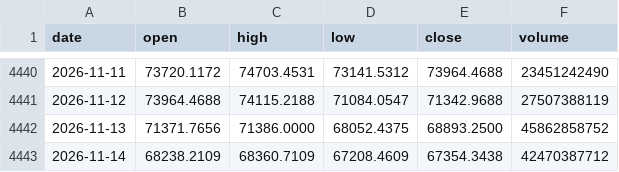
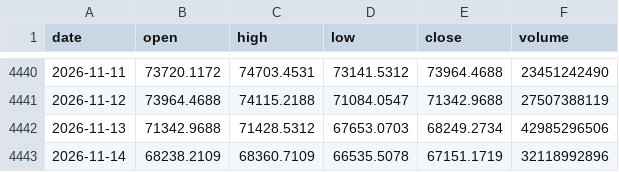
Before and after one commit to Alex-1101/btc-data-collector, a CSV file: data/us/BTC-USD.csv, drawn as a sheet; only a part is shown, gaps mark what is left out.

```diff
--- a/data/us/BTC-USD.csv
+++ b/data/us/BTC-USD.csv
@@ -4441,3 +4441,3 @@ date,open,high,low,close,volume
 2026-11-12,73964.4688,74115.2188,71084.0547,71342.9688,27507388119
-2026-11-13,71371.7656,71386.0000,68052.4375,68893.2500,45862858752
-2026-11-14,68238.2109,68360.7109,67208.4609,67354.3438,42470387712
+2026-11-13,71342.9688,71428.5312,67653.0703,68249.2734,42985296506
+2026-11-14,68238.2109,68360.7109,66535.5078,67151.1719,32118992896
```
Also changed, not shown: data/us/AAPL.csv, data/us/BIL.csv, 36 other files.
